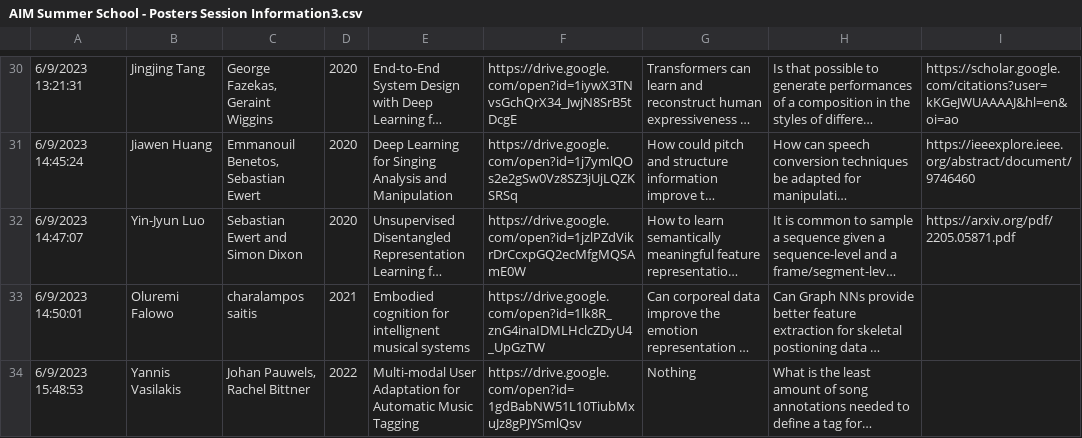
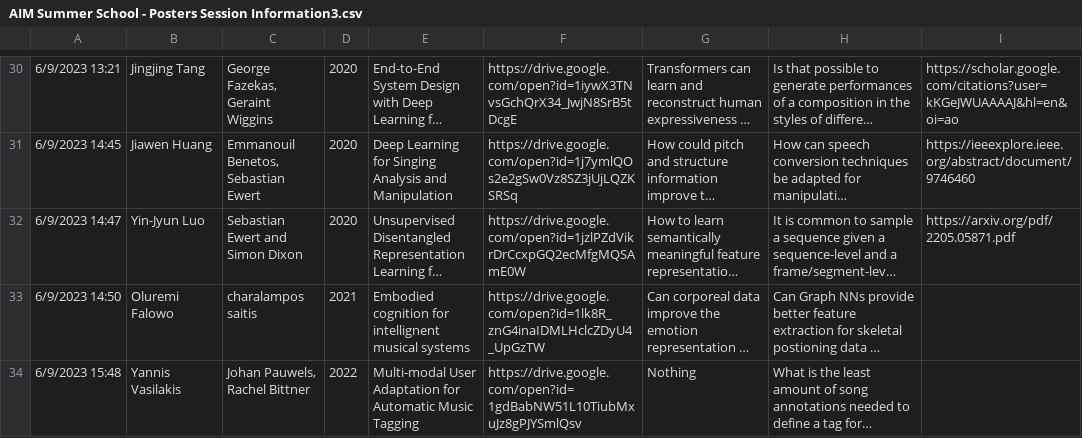
Before and after one commit to bbanar3/poster_generation, a CSV file: AIM Summer School - Posters Session Information3.csv, drawn as a sheet; only a part is shown, gaps mark what is left out; long unchanged cells end in …; the diff covers the shown part only; the diff names each change by its address in the sheet, - before the commit and + after, or states it on an @@ line.

```diff
--- a/AIM Summer School - Posters Session Information3.csv
+++ b/AIM Summer School - Posters Session Information3.csv
-A30: 6/9/2023 13:21:31
+A30: 6/9/2023 13:21
-A31: 6/9/2023 14:45:24
+A31: 6/9/2023 14:45
-A32: 6/9/2023 14:47:07
+A32: 6/9/2023 14:47
-A33: 6/9/2023 14:50:01
+A33: 6/9/2023 14:50
-A34: 6/9/2023 15:48:53
+A34: 6/9/2023 15:48
```
Also changed, not shown: 1 added row and 32 edited cells elsewhere in this file, 42 other files.
